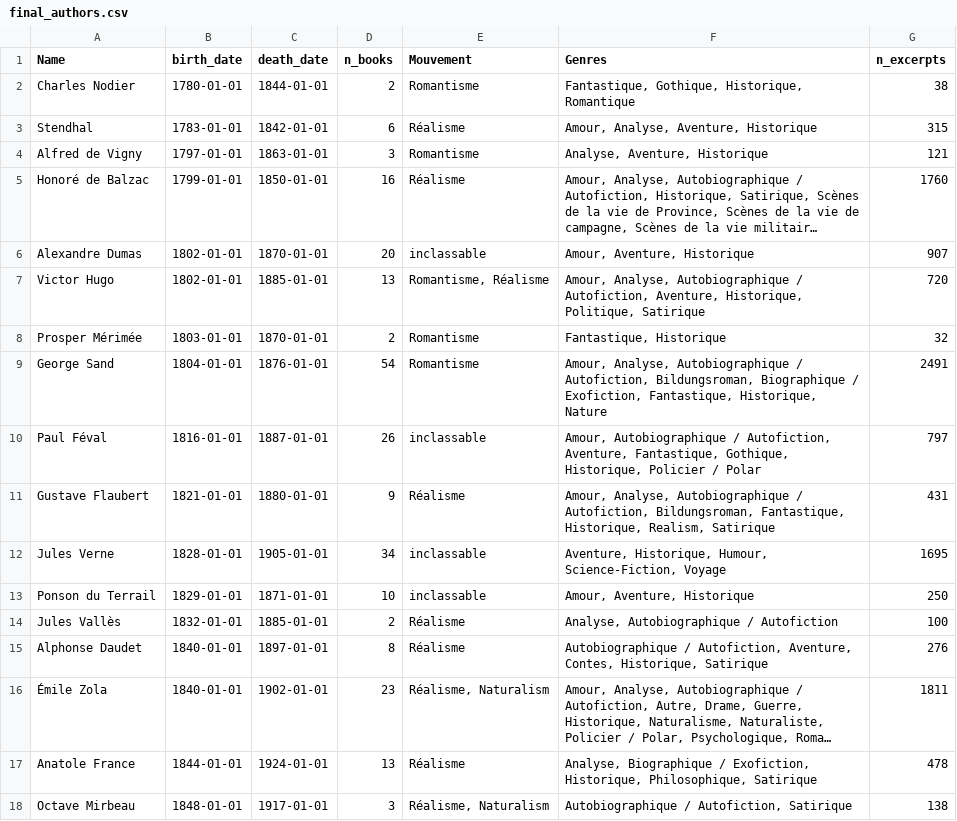
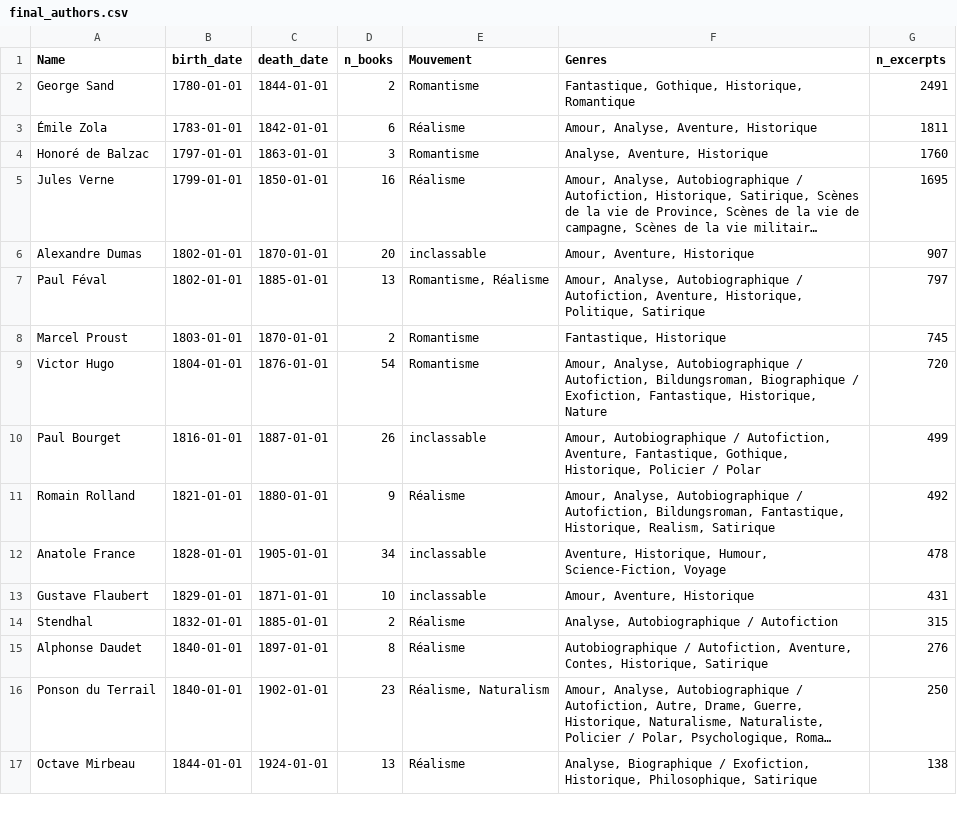
Before and after one commit to hadrienstrichard/author-style-ai-analysis, a CSV file: Data/final_authors.csv, drawn as a sheet; only a part is shown; long unchanged cells end in …; removed rows and columns are numbered as before the commit, all else as after; the diff covers the shown part only; the diff names each change by its address in the sheet, - before the commit and + after, or states it on an @@ line.

Commit message:
Data aug v2

```diff
--- a/Data/final_authors.csv
+++ b/Data/final_authors.csv
-A2 (Name): Charles Nodier
+A2 (Name): George Sand
-G2 (n_excerpts): 38
+G2 (n_excerpts): 2491
-A3 (Name): Stendhal
+A3 (Name): Émile Zola
-G3 (n_excerpts): 315
+G3 (n_excerpts): 1811
-A4 (Name): Alfred de Vigny
+A4 (Name): Honoré de Balzac
-G4 (n_excerpts): 121
+G4 (n_excerpts): 1760
-A5 (Name): Honoré de Balzac
+A5 (Name): Jules Verne
-G5 (n_excerpts): 1760
+G5 (n_excerpts): 1695
-A7 (Name): Victor Hugo
+A7 (Name): Paul Féval
-G7 (n_excerpts): 720
+G7 (n_excerpts): 797
-A8 (Name): Prosper Mérimée
+A8 (Name): Marcel Proust
-G8 (n_excerpts): 32
+G8 (n_excerpts): 745
-A9 (Name): George Sand
+A9 (Name): Victor Hugo
-G9 (n_excerpts): 2491
+G9 (n_excerpts): 720
-A10 (Name): Paul Féval
+A10 (Name): Paul Bourget
-G10 (n_excerpts): 797
+G10 (n_excerpts): 499
-A11 (Name): Gustave Flaubert
+A11 (Name): Romain Rolland
-G11 (n_excerpts): 431
+G11 (n_excerpts): 492
-A12 (Name): Jules Verne
+A12 (Name): Anatole France
-G12 (n_excerpts): 1695
+G12 (n_excerpts): 478
-A13 (Name): Ponson du Terrail
+A13 (Name): Gustave Flaubert
-G13 (n_excerpts): 250
+G13 (n_excerpts): 431
-A14 (Name): Jules Vallès
+A14 (Name): Stendhal
-G14 (n_excerpts): 100
+G14 (n_excerpts): 315
-A16 (Name): Émile Zola
+A16 (Name): Ponson du Terrail
-G16 (n_excerpts): 1811
+G16 (n_excerpts): 250
-row 17: Anatole France | 1844-01-01 | 1924-01-01 | 13 | Réalisme | Analyse, Biographique / Exofiction, Historique, Philosophique, Satirique | 478
-B17 (birth_date): 1848-01-01
+B17 (birth_date): 1844-01-01
-C17 (death_date): 1917-01-01
+C17 (death_date): 1924-01-01
-D17 (n_books): 3
+D17 (n_books): 13
-E17 (Mouvement): Réalisme, Naturalism
+E17 (Mouvement): Réalisme
-F17 (Genres): Autobiographique / Autofiction, Satirique
+F17 (Genres): Analyse, Biographique / Exofiction, Historique, Philosophique, Satirique
```
Also changed, not shown: 2 added rows, 1 removed row and 24 edited cells elsewhere in this file, 1 other file.
